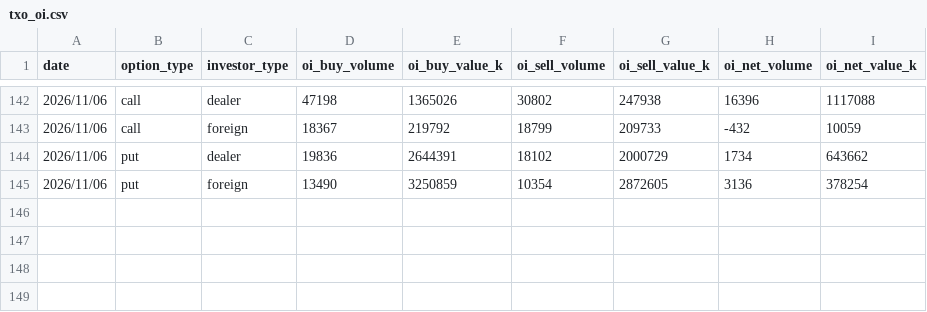
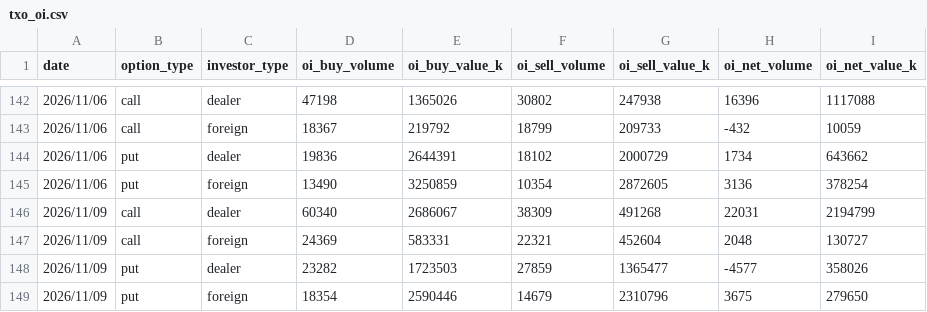
Before and after one commit to uptronyx-debug/taifex-oi-scraper, a CSV file: data/txo_oi.csv, drawn as a sheet; only a part is shown, gaps mark what is left out.

```diff
--- a/data/txo_oi.csv
+++ b/data/txo_oi.csv
@@ -145 +145,5 @@ date,option_type,investor_type,oi_buy_volume,oi_buy_value_k,oi_sell_volume,oi_se
 2026/11/06,put,foreign,13490,3250859,10354,2872605,3136,378254
+2026/11/09,call,dealer,60340,2686067,38309,491268,22031,2194799
+2026/11/09,call,foreign,24369,583331,22321,452604,2048,130727
+2026/11/09,put,dealer,23282,1723503,27859,1365477,-4577,358026
+2026/11/09,put,foreign,18354,2590446,14679,2310796,3675,279650
```
Also changed, not shown: data/fut_oi.csv.
